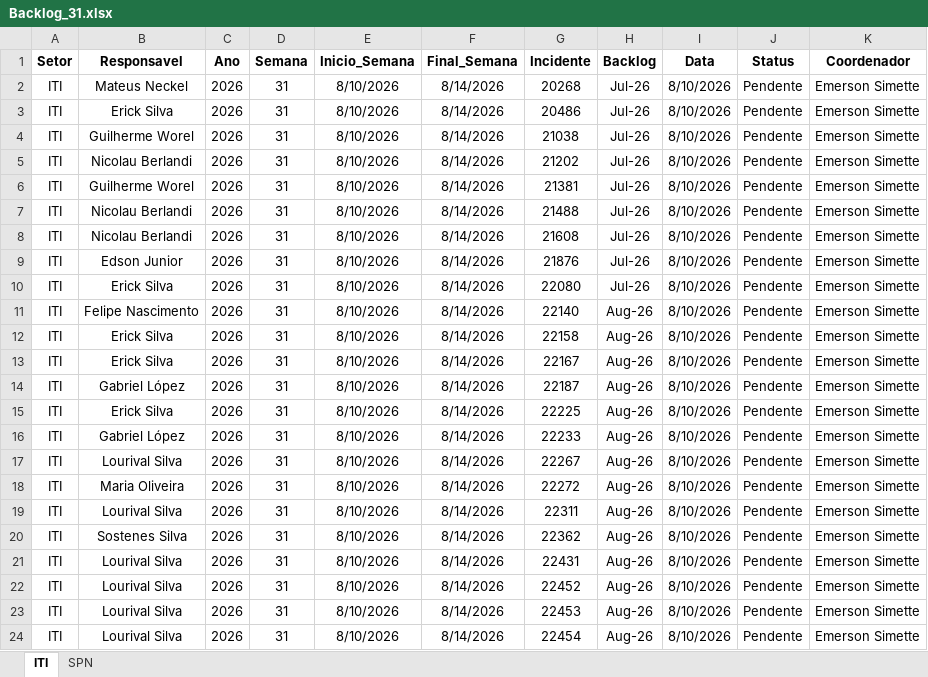
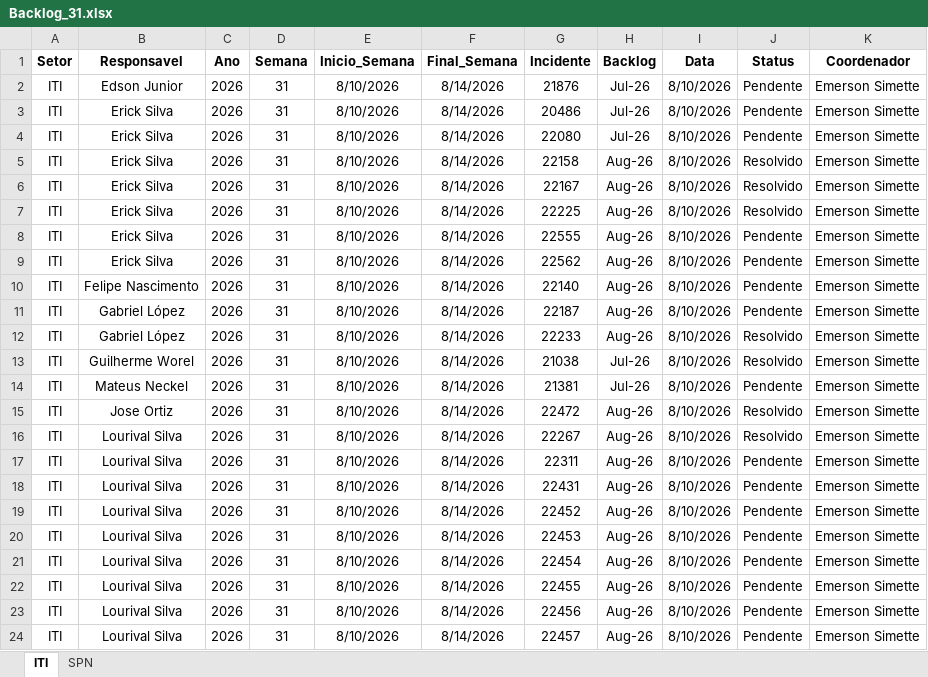
Before and after one commit to GeekFrancisco/Franciscodatais, an Excel workbook: data/base/Backlog_31.xlsx, sheet ITI, drawn as a sheet; only a part is shown; the shorter side is filled out with more unchanged rows; values as stored, in another font and other column widths than the file's, no borders; removed rows and columns are numbered as before the commit, all else as after; the diff covers the shown part only; the diff names each change by its address in the sheet, - before the commit and + after, or states it on an @@ line.

```diff
--- a/data/base/Backlog_31.xlsx (sheet ITI)
+++ b/data/base/Backlog_31.xlsx (sheet ITI)
@@ row 2 moved to row 34: ITI @@
@@ row 9 moved to row 2: ITI @@
-row 4: ITI | Guilherme Worel | 2026 | 31 | 8/10/2026 | 8/14/2026 | 21038 | Jul-26 | 8/10/2026 | Pendente | Emerson Simette
@@ row 5 moved to row 35: ITI @@
-row 6: ITI | Guilherme Worel | 2026 | 31 | 8/10/2026 | 8/14/2026 | 21381 | Jul-26 | 8/10/2026 | Pendente | Emerson Simette
@@ row 7 moved to row 36: ITI @@
@@ row 8 moved to row 37: ITI @@
+row 5: ITI | Erick Silva | 2026 | 31 | 8/10/2026 | 8/14/2026 | 22158 | Aug-26 | 8/10/2026 | Resolvido | Emerson Simette
+row 6: ITI | Erick Silva | 2026 | 31 | 8/10/2026 | 8/14/2026 | 22167 | Aug-26 | 8/10/2026 | Resolvido | Emerson Simette
+row 7: ITI | Erick Silva | 2026 | 31 | 8/10/2026 | 8/14/2026 | 22225 | Aug-26 | 8/10/2026 | Resolvido | Emerson Simette
+row 8: ITI | Erick Silva | 2026 | 31 | 8/10/2026 | 8/14/2026 | 22555 | Aug-26 | 8/10/2026 | Pendente | Emerson Simette
@@ row 38 moved to row 9: ITI @@
-row 12: ITI | Erick Silva | 2026 | 31 | 8/10/2026 | 8/14/2026 | 22158 | Aug-26 | 8/10/2026 | Pendente | Emerson Simette
-row 13: ITI | Erick Silva | 2026 | 31 | 8/10/2026 | 8/14/2026 | 22167 | Aug-26 | 8/10/2026 | Pendente | Emerson Simette
-B12 (Responsavel): Erick Silva
+B12 (Responsavel): Gabriel López
-G12 (Incidente): 22225
+G12 (Incidente): 22233
-J12 (Status): Pendente
+J12 (Status): Resolvido
+row 13: ITI | Guilherme Worel | 2026 | 31 | 8/10/2026 | 8/14/2026 | 21038 | Jul-26 | 8/10/2026 | Resolvido | Emerson Simette
-B14 (Responsavel): Gabriel López
+B14 (Responsavel): Mateus Neckel
-G14 (Incidente): 22233
+G14 (Incidente): 21381
-H14 (Backlog): Aug-26
+H14 (Backlog): Jul-26
-B15 (Responsavel): Lourival Silva
+B15 (Responsavel): Jose Ortiz
-G15 (Incidente): 22267
+G15 (Incidente): 22472
-J15:J16 (Status): Pendente
+J15:J16 (Status): Resolvido
-B16 (Responsavel): Maria Oliveira
+B16 (Responsavel): Lourival Silva
-G16 (Incidente): 22272
+G16 (Incidente): 22267
@@ row 20 moved to row 38: ITI @@
```
Also changed, not shown: 1 removed row and 9 edited cells elsewhere in this sheet, sheet SPN, data/base/consolidado.xlsx, 6 other files.
